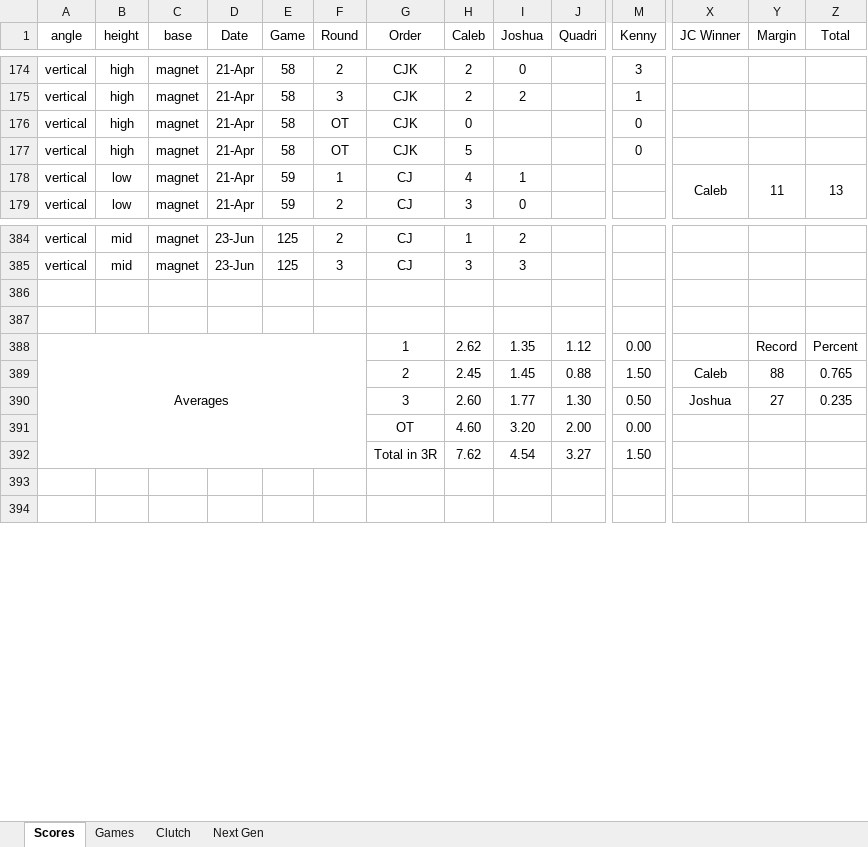
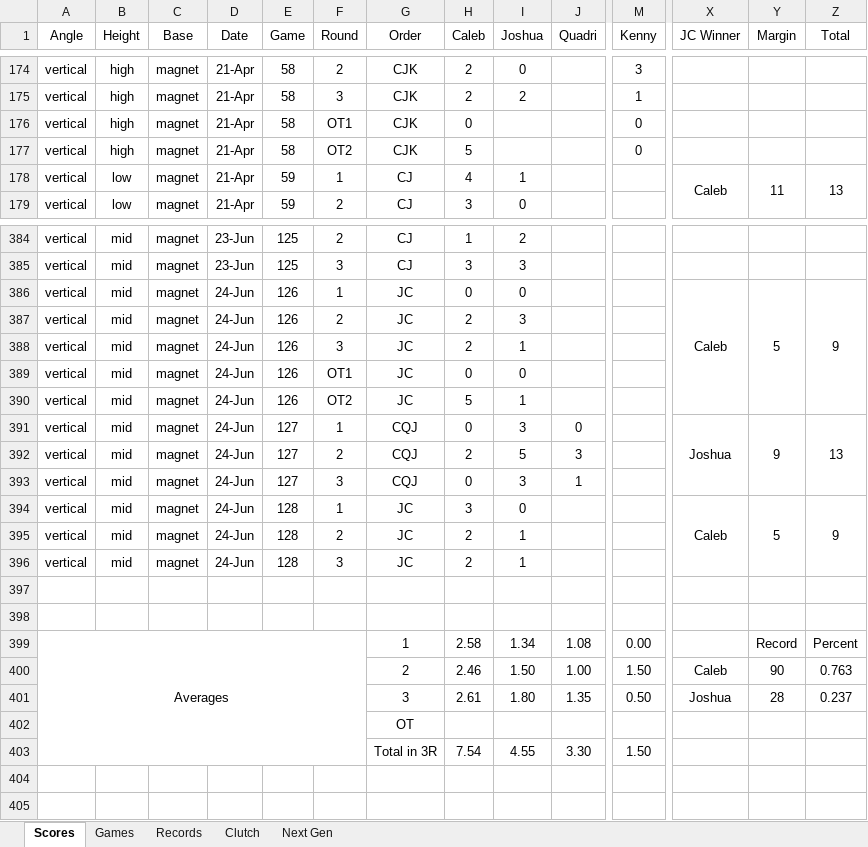
Before and after one commit to CalebSkinner1/DartsAnalysis, an Excel workbook: Maxfield - Darts.xlsx, sheet Scores, drawn as a sheet; only a part is shown, gaps mark what is left out; values as stored, in another font and other column widths than the file's, no borders; conditional formats and table styles not drawn; removed rows and columns are numbered as before the commit, all else as after; rows hold the shown columns only; the diff covers the shown part only; the diff names each change by its address in the sheet, - before the commit and + after, or states it on an @@ line.

```diff
--- a/Maxfield - Darts.xlsx (sheet Scores)
+++ b/Maxfield - Darts.xlsx (sheet Scores)
+sheet tab: Records
-A1: angle
+A1: Angle
-B1: height
+B1: Height
-C1: base
+C1: Base
-F176 (Round): OT
+F176 (Round): OT1
-F177 (Round): OT
+F177 (Round): OT2
+row 386: vertical | mid | magnet | 24-Jun | 126 | 1 | JC | 0 | 0 |  |  | Caleb | 5 | 9
+row 387: vertical | mid | magnet | 24-Jun | 126 | 2 | JC | 2 | 3
+row 388: vertical | mid | magnet | 24-Jun | 126 | 3 | JC | 2 | 1
+row 389: vertical | mid | magnet | 24-Jun | 126 | OT1 | JC | 0 | 0
+row 390: vertical | mid | magnet | 24-Jun | 126 | OT2 | JC | 5 | 1
+row 391: vertical | mid | magnet | 24-Jun | 127 | 1 | CQJ | 0 | 3 | 0 |  | Joshua | 9 | 13
+row 392: vertical | mid | magnet | 24-Jun | 127 | 2 | CQJ | 2 | 5 | 3
+row 393: vertical | mid | magnet | 24-Jun | 127 | 3 | CQJ | 0 | 3 | 1
+row 394: vertical | mid | magnet | 24-Jun | 128 | 1 | JC | 3 | 0 |  |  | Caleb | 5 | 9
+row 395: vertical | mid | magnet | 24-Jun | 128 | 2 | JC | 2 | 1
+row 396: vertical | mid | magnet | 24-Jun | 128 | 3 | JC | 2 | 1
-H399 (Caleb): 2.62
+H399 (Caleb): 2.58
-I399 (Joshua): 1.35
+I399 (Joshua): 1.34
-J399 (Quadri): 1.12
+J399 (Quadri): 1.08
-H400 (Caleb): 2.45
+H400 (Caleb): 2.46
-I400 (Joshua): 1.45
+I400 (Joshua): 1.50
-J400 (Quadri): 0.88
+J400 (Quadri): 1.00
-Y400 (Margin): 88
+Y400 (Margin): 90
-Z400 (Total): 0.765
+Z400 (Total): 0.763
-H401 (Caleb): 2.60
+H401 (Caleb): 2.61
-I401 (Joshua): 1.77
+I401 (Joshua): 1.80
-J401 (Quadri): 1.30
+J401 (Quadri): 1.35
-Y401 (Margin): 27
+Y401 (Margin): 28
-Z401 (Total): 0.235
+Z401 (Total): 0.237
-row 391:  |  |  |  |  |  | OT | 4.60 | 3.20 | 2.00 | 0.00
+row 402:  |  |  |  |  |  | OT
-H403 (Caleb): 7.62
+H403 (Caleb): 7.54
-I403 (Joshua): 4.54
+I403 (Joshua): 4.55
-J403 (Quadri): 3.27
+J403 (Quadri): 3.30
```
Also changed, not shown: 8 edited cells elsewhere in this sheet, sheet Games, sheet Next Gen, sheet Clutch, formulas that keep their value.
